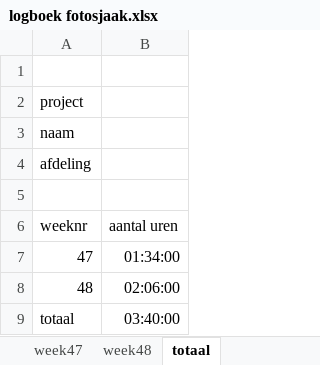
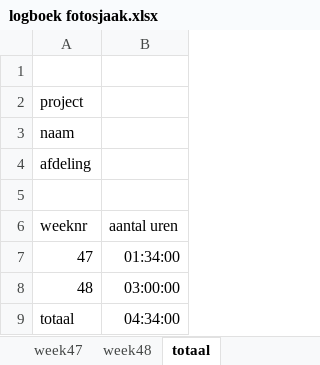
Before and after one commit to rutger438/fotosjaak, an Excel workbook: logboek fotosjaak.xlsx, sheet totaal, drawn as a sheet; values as stored, in another font and other column widths than the file's, no borders; the diff names each change by its address in the sheet, - before the commit and + after, or states it on an @@ line.

```diff
--- a/logboek fotosjaak.xlsx (sheet totaal)
+++ b/logboek fotosjaak.xlsx (sheet totaal)
-B8 (aantal uren): 02:06:00
+B8 (aantal uren): 03:00:00
-B9 (aantal uren): 03:40:00
+B9 (aantal uren): 04:34:00
```
Also changed, not shown: sheet week48, 3 other files.
